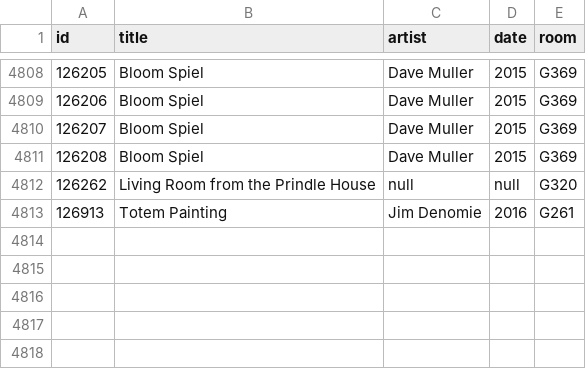
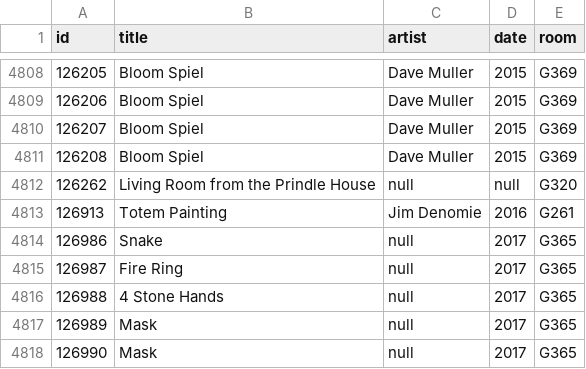
Before and after one commit to miabot/galleries.csv, a CSV file: index.csv, drawn as a sheet; only a part is shown, gaps mark what is left out.

```diff
--- a/index.csv
+++ b/index.csv
@@ -4813 +4813,6 @@
 126913,"Totem Painting","Jim Denomie","2016","G261"
+126986,"Snake",null,"2017","G365"
+126987,"Fire Ring",null,"2017","G365"
+126988,"4 Stone Hands",null,"2017","G365"
+126989,"Mask",null,"2017","G365"
+126990,"Mask",null,"2017","G365"
```
Also changed, not shown: 1 other file.
